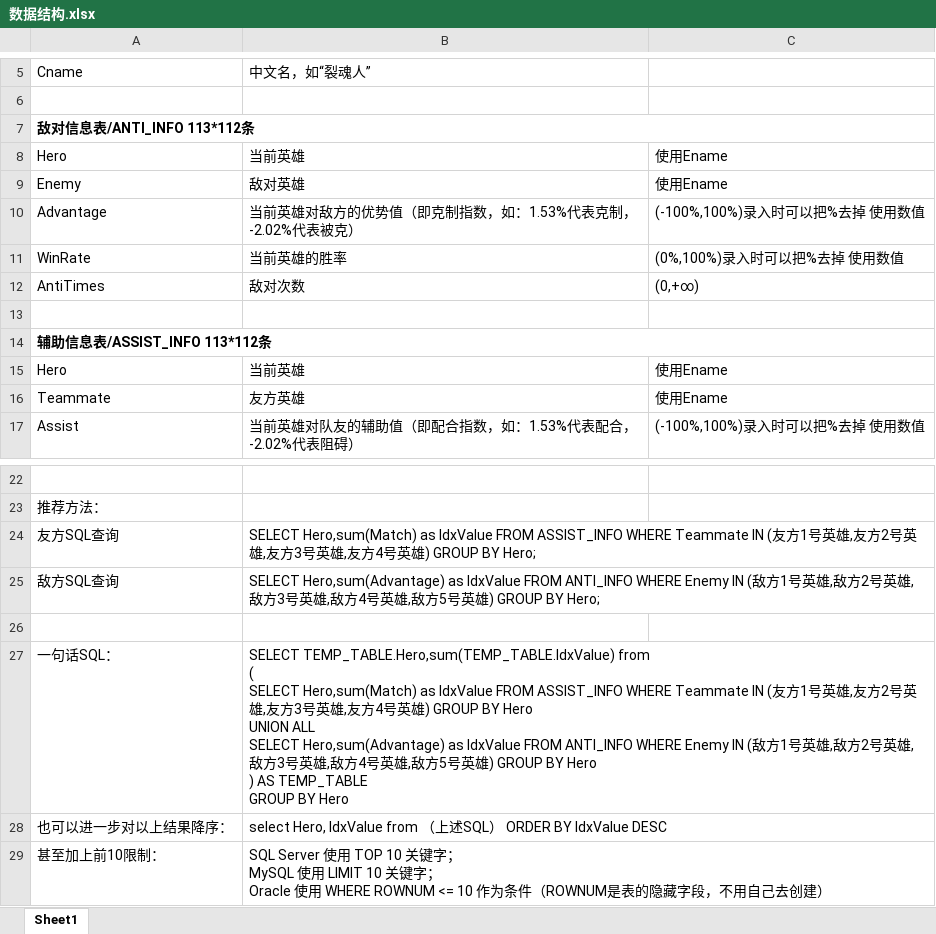
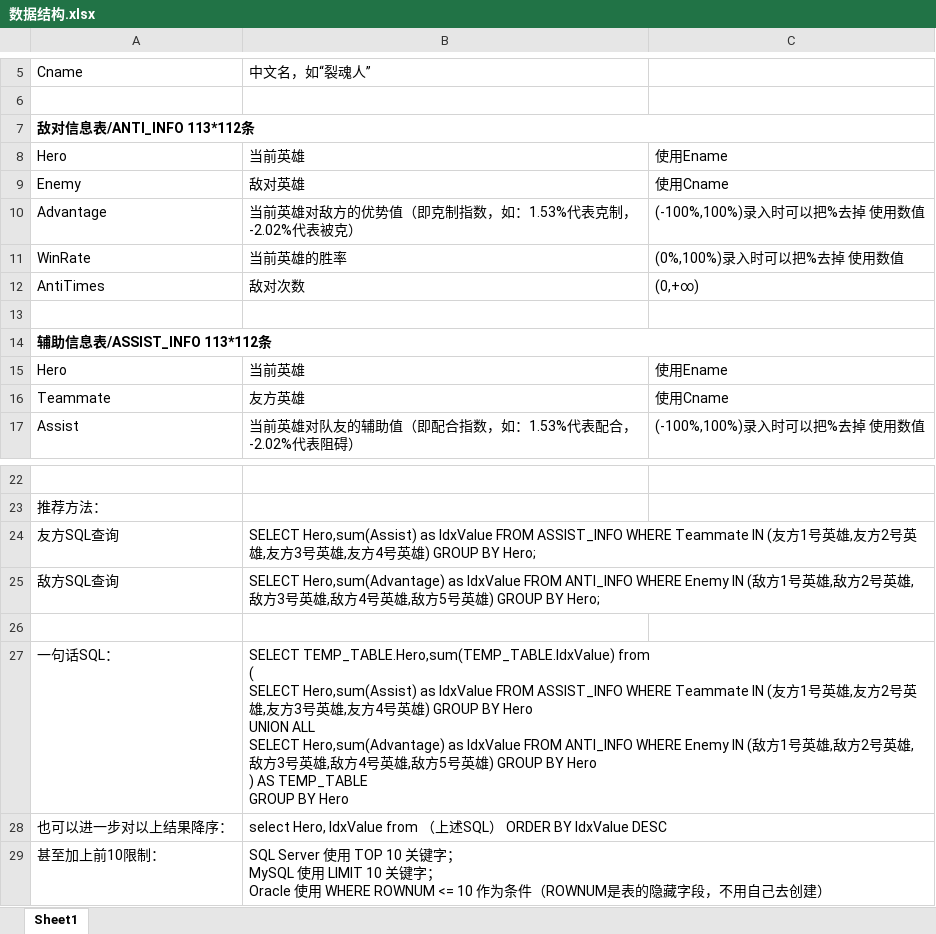
Before and after one commit to Blz-Galaxy/WXtest, an Excel workbook: 数据结构.xlsx, sheet Sheet1, drawn as a sheet; only a part is shown, gaps mark what is left out; values as stored, in another font and other column widths than the file's, no borders; ↵ is a line break in a cell; the diff names each change by its address in the sheet, - before the commit and + after, or states it on an @@ line.

Commit message:
·相对英雄使用Cname即中文名

```diff
--- a/数据结构.xlsx (sheet Sheet1)
+++ b/数据结构.xlsx (sheet Sheet1)
-C9: 使用Ename
+C9: 使用Cname
-C16: 使用Ename
+C16: 使用Cname
-B24: SELECT Hero,sum(Match) as IdxValue…
+B24: SELECT Hero,sum(Assist) as IdxValue…
-B27: …( ↵ SELECT Hero,sum(Match) as IdxValue…
+B27: …( ↵ SELECT Hero,sum(Assist) as IdxValue…
```
